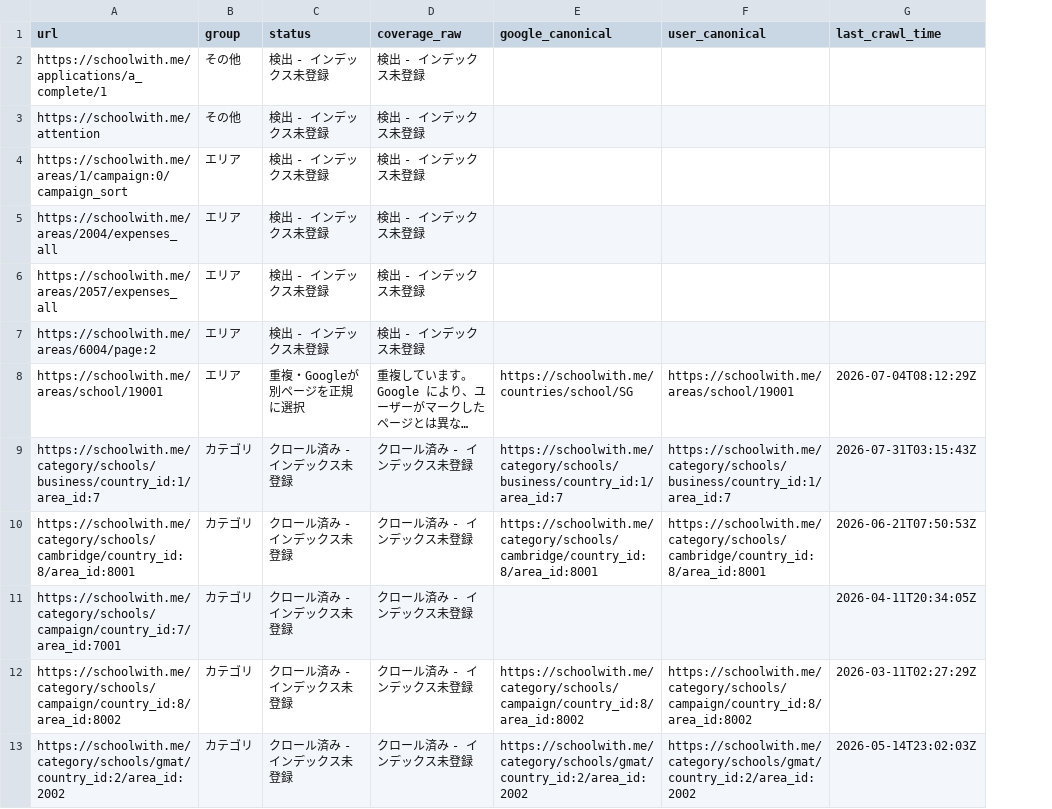
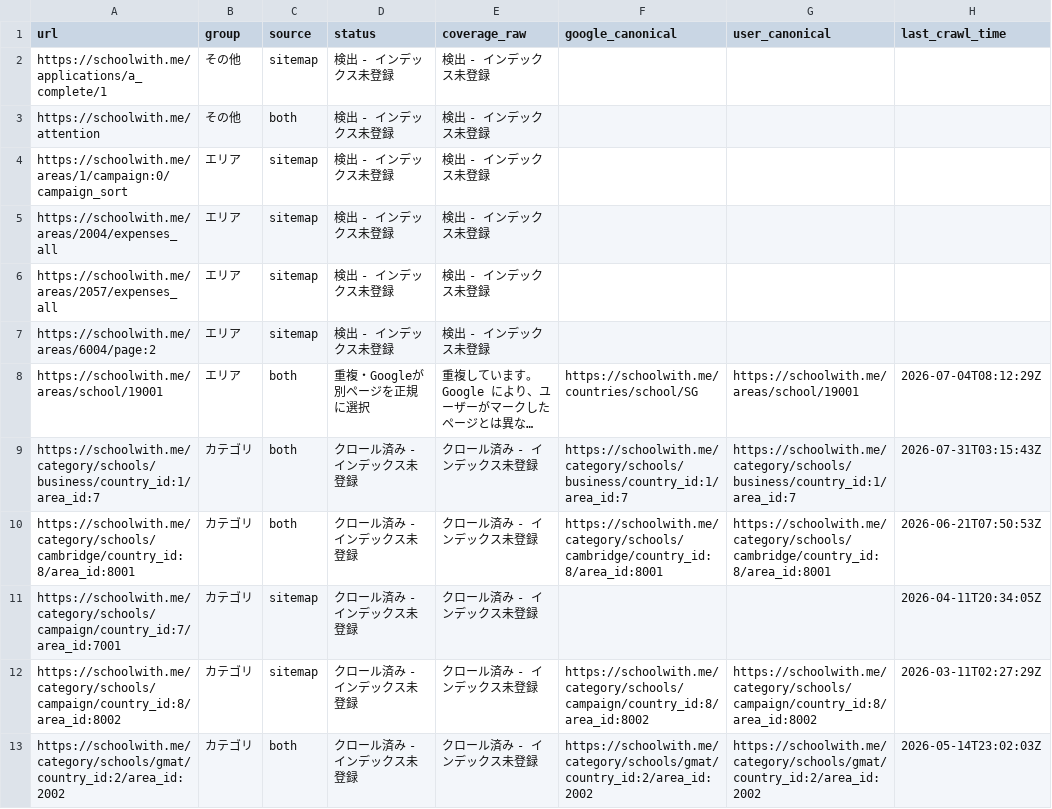
Before and after one commit to riku0704/sw-noindex-tracking, a CSV file: docs/index-status/problems.csv, drawn as a sheet; only a part is shown; long unchanged cells end in …; the diff names each change by its address in the sheet, - before the commit and + after, or states it on an @@ line.

```diff
--- a/docs/index-status/problems.csv
+++ b/docs/index-status/problems.csv
+column C (source), rows 2-13: sitemap | both | sitemap | sitemap | sitemap | sitemap | both | both | both | sitemap | sitemap | both
```
Also changed, not shown: 25 other files.
